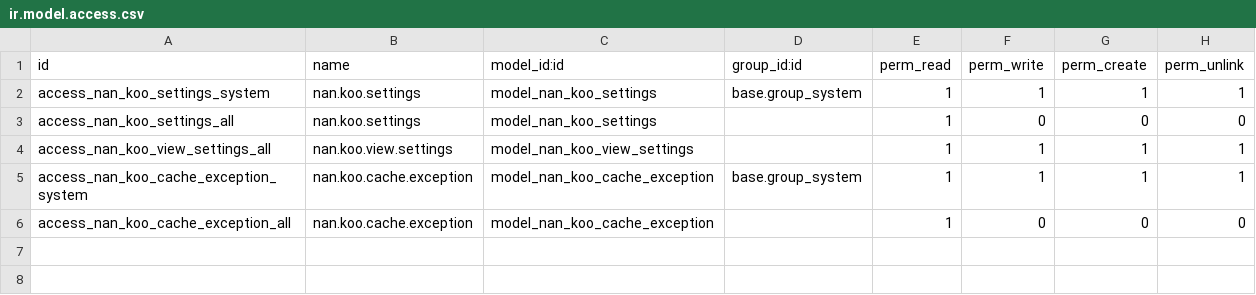
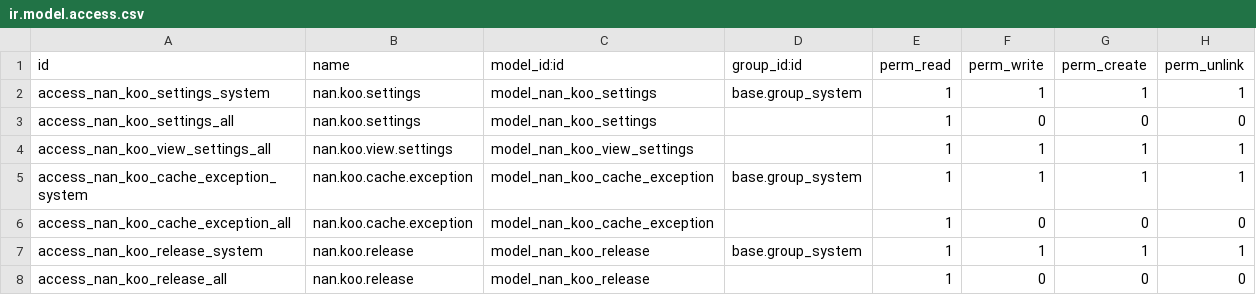
Before and after one commit to xrg/openerp-client-kde, a CSV file: server-modules/koo/security/ir.model.access.csv, drawn as a sheet.

Commit message:
[IMP] Allow Koo to be updated automatically when new releases are uploaded to a new model in the koo module. This will ease deployment of new versions, specially in large organizations.

```diff
--- a/server-modules/koo/security/ir.model.access.csv
+++ b/server-modules/koo/security/ir.model.access.csv
@@ -6 +6,3 @@
 "access_nan_koo_cache_exception_all","nan.koo.cache.exception","model_nan_koo_cache_exception",,1,0,0,0
+"access_nan_koo_release_system","nan.koo.release","model_nan_koo_release",base.group_system,1,1,1,1
+"access_nan_koo_release_all","nan.koo.release","model_nan_koo_release",,1,0,0,0
```
Also changed, not shown: 3 other files.
